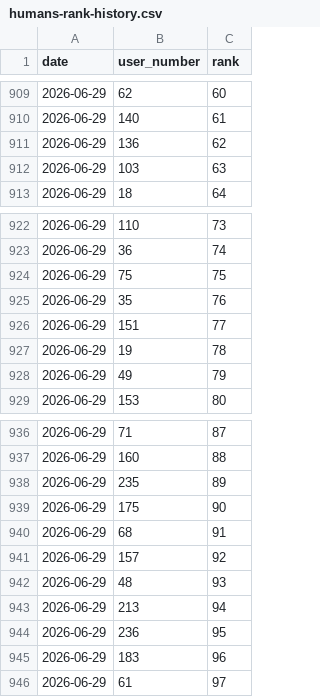
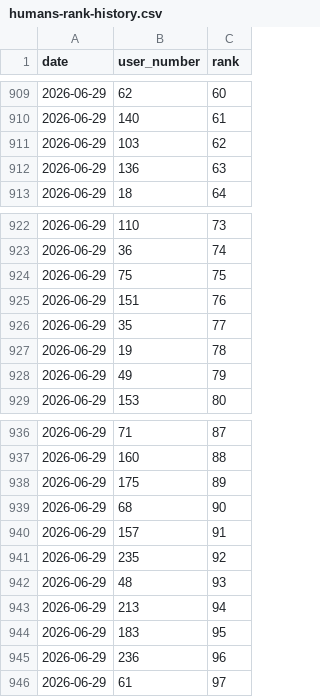
Before and after one commit to dsfox-idea/humans-top, a CSV file: humans-rank-history.csv, drawn as a sheet; only a part is shown, gaps mark what is left out.

Commit message:
dataset refresh 2026-06-29T15:39:54Z (215 rows)

```diff
--- a/humans-rank-history.csv
+++ b/humans-rank-history.csv
@@ -910,4 +910,4 @@ date,user_number,rank
 2026-06-29,140,61
-2026-06-29,136,62
-2026-06-29,103,63
+2026-06-29,103,62
+2026-06-29,136,63
 2026-06-29,18,64
@@ -924,4 +924,4 @@ date,user_number,rank
 2026-06-29,75,75
-2026-06-29,35,76
-2026-06-29,151,77
+2026-06-29,151,76
+2026-06-29,35,77
 2026-06-29,19,78
@@ -937,10 +937,10 @@ date,user_number,rank
 2026-06-29,160,88
-2026-06-29,235,89
-2026-06-29,175,90
-2026-06-29,68,91
-2026-06-29,157,92
+2026-06-29,175,89
+2026-06-29,68,90
+2026-06-29,157,91
+2026-06-29,235,92
 2026-06-29,48,93
 2026-06-29,213,94
-2026-06-29,236,95
-2026-06-29,183,96
+2026-06-29,183,95
+2026-06-29,236,96
 2026-06-29,61,97
```
Also changed, not shown: humans.csv, 4 other files.
